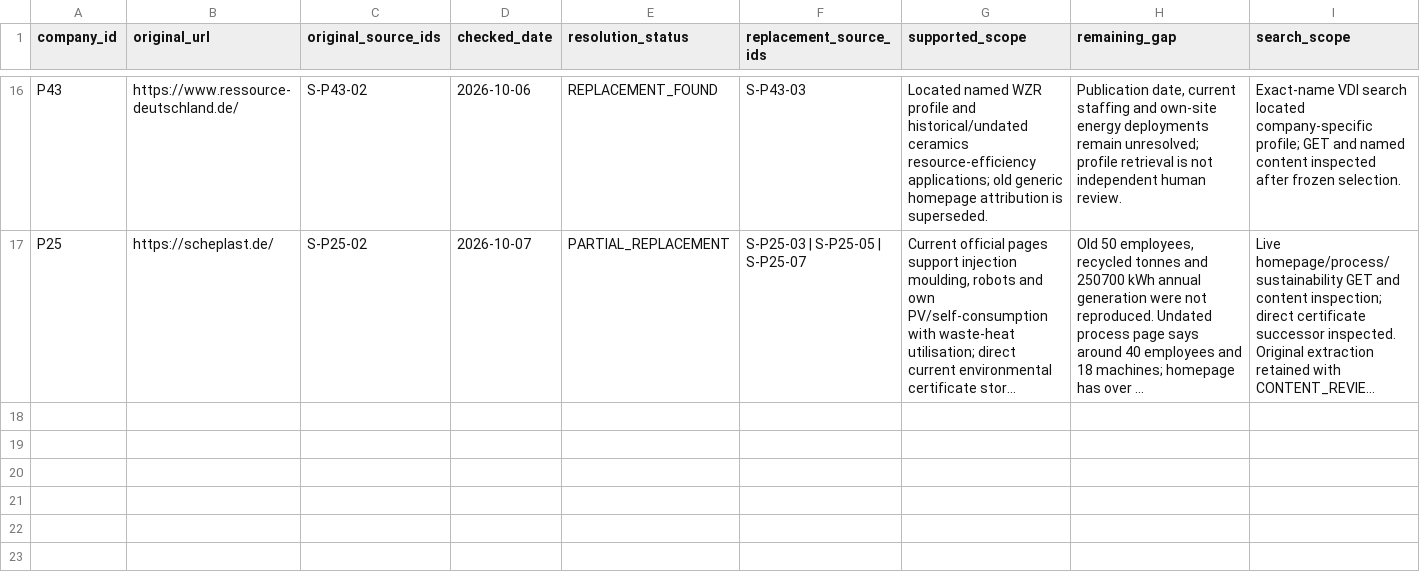
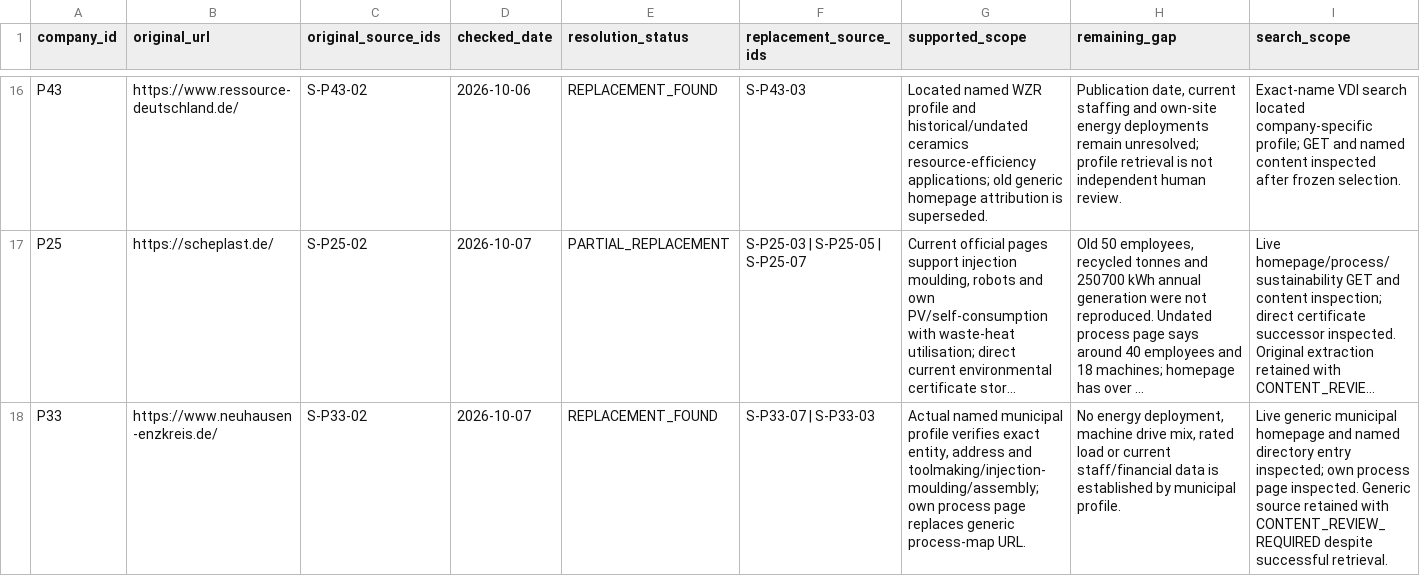
Before and after one commit to AnnaKolisnyk74/sme-etoi, a CSV file: evidence/source_recovery.csv, drawn as a sheet; only a part is shown, gaps mark what is left out; long unchanged cells end in …; rows hold the shown columns only; the diff names each change by its address in the sheet, - before the commit and + after, or states it on an @@ line.

```diff
--- a/evidence/source_recovery.csv
+++ b/evidence/source_recovery.csv
+row 18: P33 | https://www.neuhausen-enzkreis.de/ | S-P33-02 | 2026-10-07 | REPLACEMENT_FOUND | S-P33-07 | S-P33-03 | Actual named municipal profile verifies exact entity, address and toolmaking/injection-moulding/assembly; own process page replaces generic process-map URL. | No energy deployment, machine drive mix, rated load or current staff/financial data is established by municipal profile. | Live generic municipal homepage and named directory entry inspected; own process page inspected. Generic source retained with CONTENT_REVIEW_REQUIRED despite successful retrieval.
```
Also changed, not shown: outputs/source_audit_by_company.csv, 27 other files.
